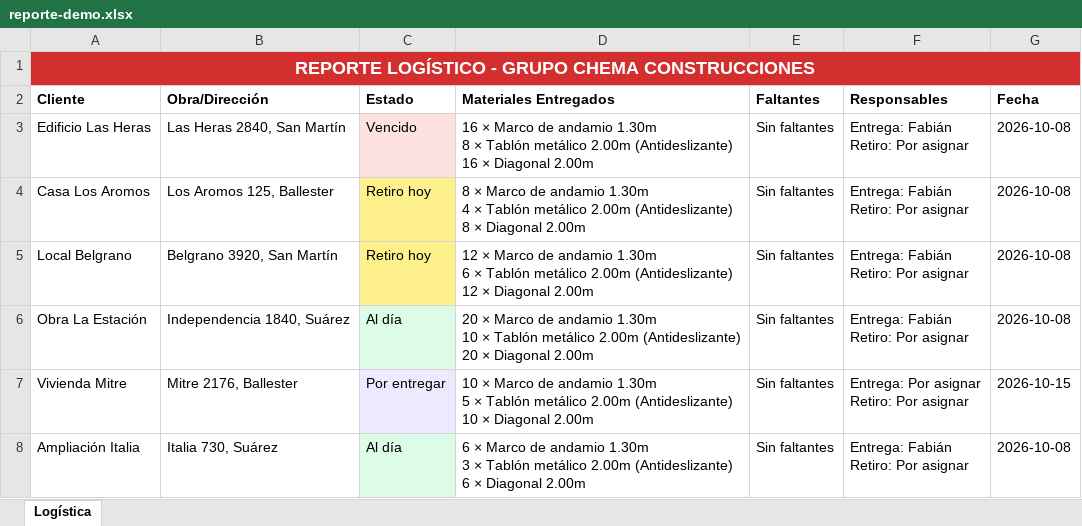
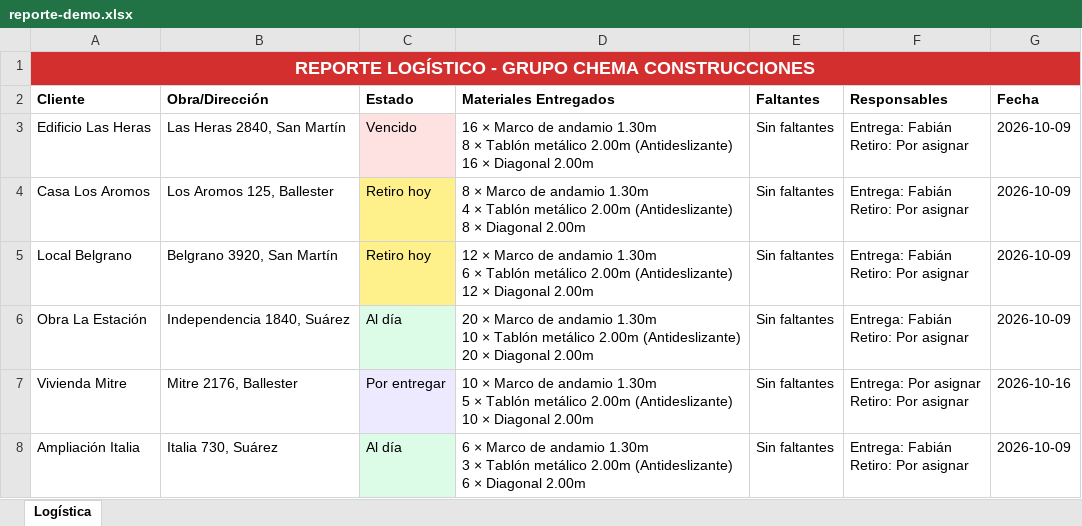
Before and after one commit to kkshiiit/repartos-chema, an Excel workbook: artifacts/reporte-demo.xlsx, sheet Logística, drawn as a sheet; values as stored, in another font and other column widths than the file's, no borders; the diff names each change by its address in the sheet, - before the commit and + after, or states it on an @@ line.

```diff
--- a/artifacts/reporte-demo.xlsx (sheet Logística)
+++ b/artifacts/reporte-demo.xlsx (sheet Logística)
-G3:G6 (Fecha): 2026-10-08
+G3:G6 (Fecha): 2026-10-09
-G7 (Fecha): 2026-10-15
+G7 (Fecha): 2026-10-16
-G8 (Fecha): 2026-10-08
+G8 (Fecha): 2026-10-09
```
Also changed, not shown: 18 other files.
